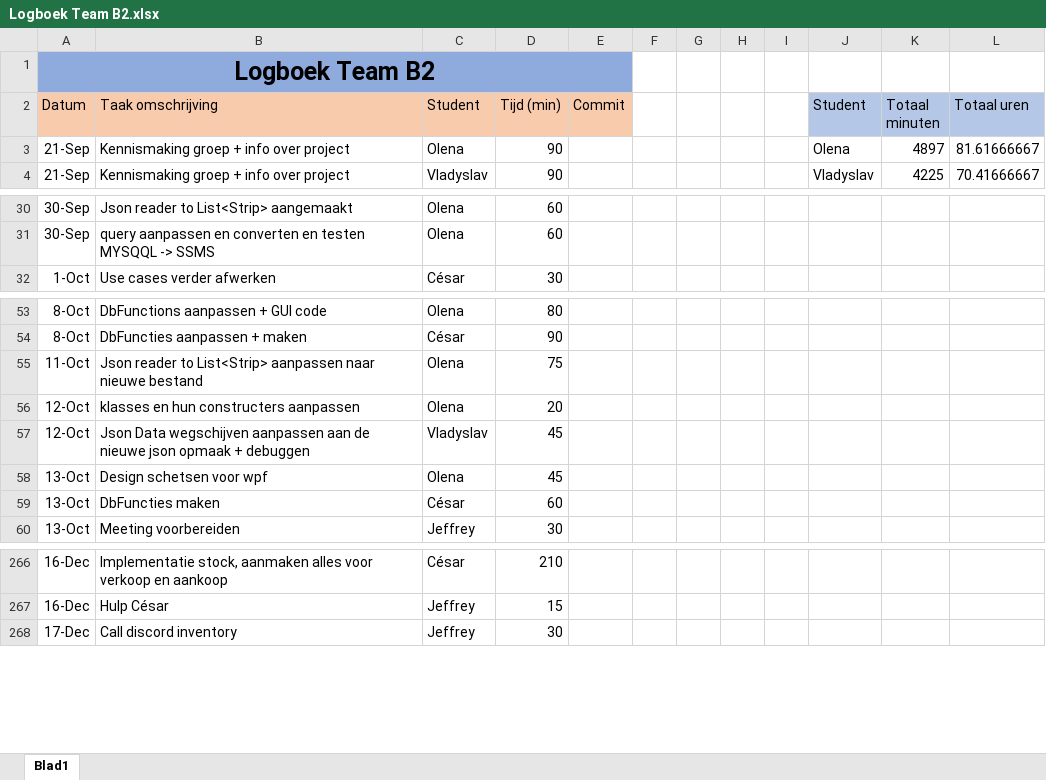
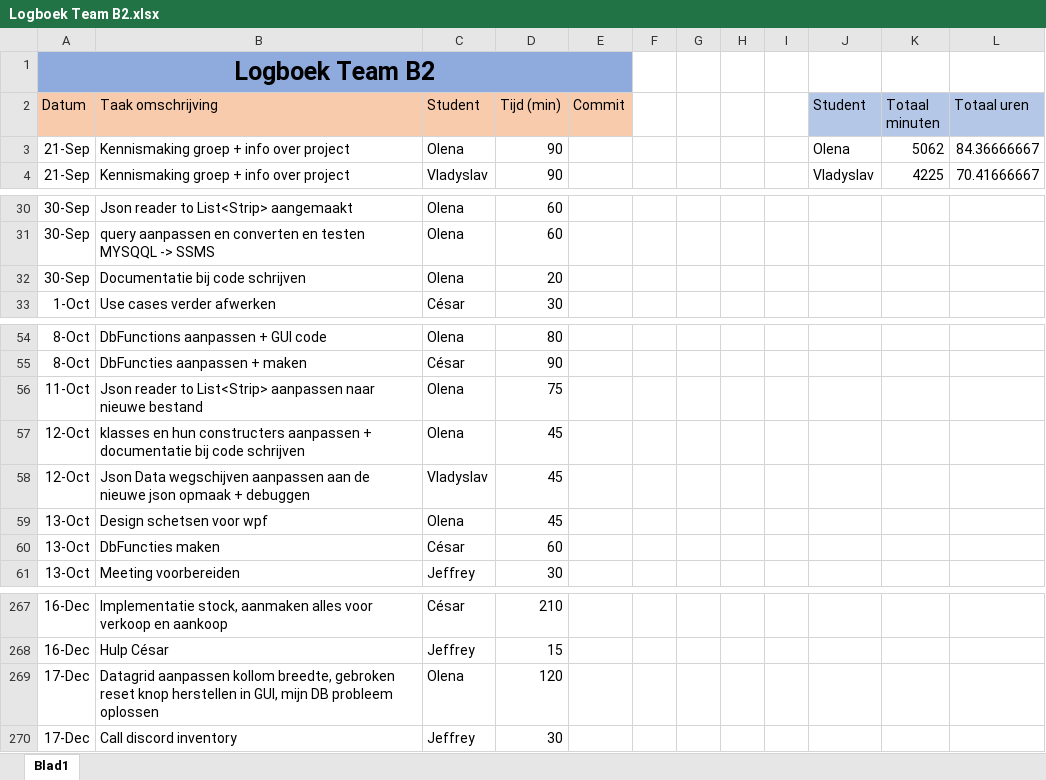
Before and after one commit to projectwerkTeamB2/projectwerk, an Excel workbook: Logboek Team B2.xlsx, sheet Blad1, drawn as a sheet; only a part is shown, gaps mark what is left out; values as stored, in another font and other column widths than the file's, no borders; addresses are those after the commit; the diff names each change by its address in the sheet, - before the commit and + after, or states it on an @@ line.

Commit message:
logboek

```diff
--- a/Logboek Team B2.xlsx (sheet Blad1)
+++ b/Logboek Team B2.xlsx (sheet Blad1)
-K3 (Totaal minuten): 4897
+K3 (Totaal minuten): 5062
-L3 (Totaal uren): 81.61666667
+L3 (Totaal uren): 84.36666667
+row 32: 30-Sep | Documentatie bij code schrijven | Olena | 20
-B57 (Taak omschrijving): …constructers aanpassen
+B57 (Taak omschrijving): …constructers aanpassen + documentatie bij code schrijven
-D57 (Tijd (min)): 20
+D57 (Tijd (min)): 45
+row 269: 17-Dec | Datagrid aanpassen kollom breedte, gebroken reset knop herstellen in GUI, mijn DB probleem oplossen | Olena | 120
```
Also changed, not shown: formulas that keep their value, 18 other files.
